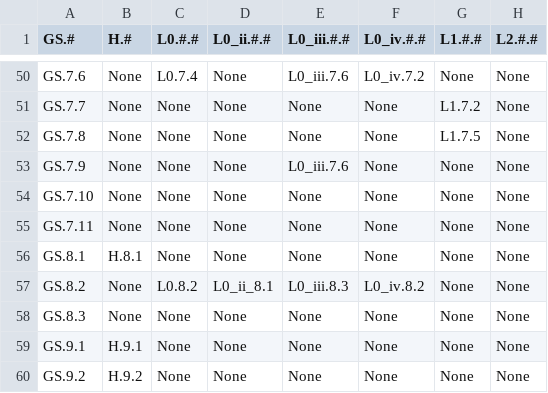
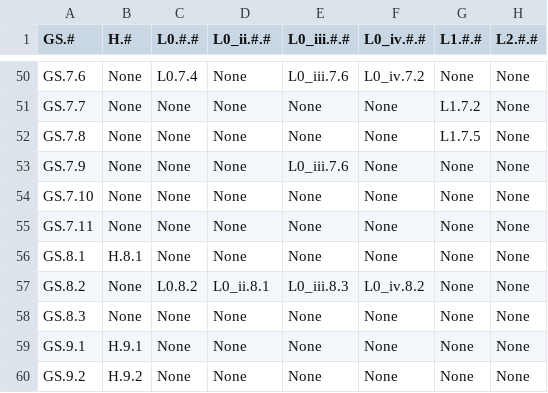
Before and after one commit to STRAST-UPM/ai_requirements_generation_rr, a CSV file: results/analysis/gold_standard.csv, drawn as a sheet; only a part is shown, gaps mark what is left out; the diff names each change by its address in the sheet, - before the commit and + after, or states it on an @@ line.

```diff
--- a/results/analysis/gold_standard.csv
+++ b/results/analysis/gold_standard.csv
-D57 (L0_ii.#.#): L0_ii_8.1
+D57 (L0_ii.#.#): L0_ii.8.1
```
